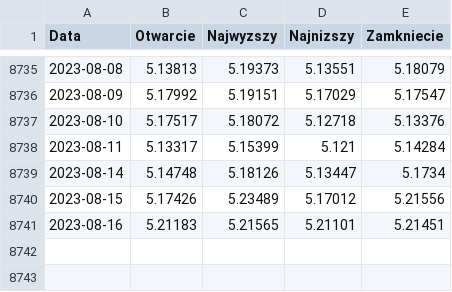
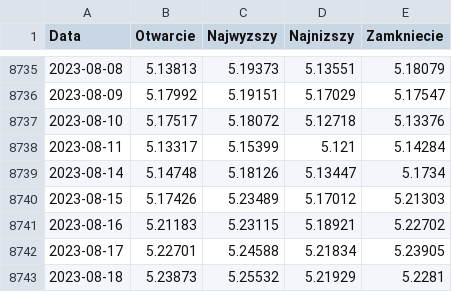
Before and after one commit to przemek890/Currency_prediction, a CSV file: Src/Exchange_rates/gbppln.csv, drawn as a sheet; only a part is shown, gaps mark what is left out.

```diff
--- a/Src/Exchange_rates/gbppln.csv
+++ b/Src/Exchange_rates/gbppln.csv
@@ -8739,3 +8739,5 @@ Data,Otwarcie,Najwyzszy,Najnizszy,Zamkniecie
 2023-08-14,5.14748,5.18126,5.13447,5.1734
-2023-08-15,5.17426,5.23489,5.17012,5.21556
-2023-08-16,5.21183,5.21565,5.21101,5.21451
+2023-08-15,5.17426,5.23489,5.17012,5.21303
+2023-08-16,5.21183,5.23115,5.18921,5.22702
+2023-08-17,5.22701,5.24588,5.21834,5.23905
+2023-08-18,5.23873,5.25532,5.21929,5.2281
```
Also changed, not shown: Src/Exchange_rates/chfpln.csv, Src/Exchange_rates/eurpln.csv, 17 other files.
